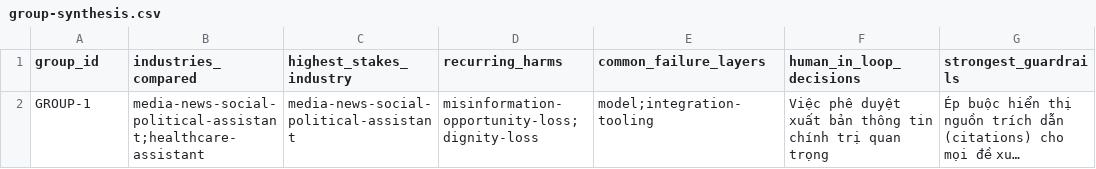
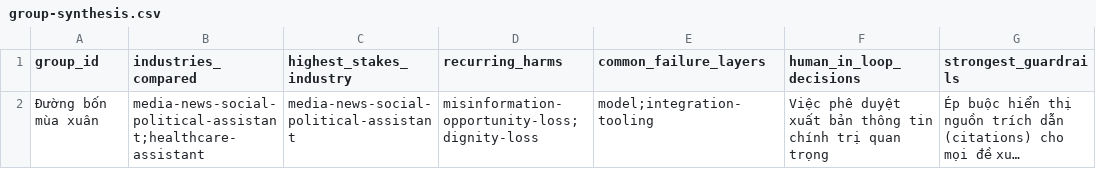
Before and after one commit to tuanhugnVI/Day22-Responsible-AI-Production-Lab, a CSV file: submissions/2A202601720/group-synthesis.csv, drawn as a sheet; only a part is shown; long unchanged cells end in …; the diff names each change by its address in the sheet, - before the commit and + after, or states it on an @@ line.

```diff
--- a/submissions/2A202601720/group-synthesis.csv
+++ b/submissions/2A202601720/group-synthesis.csv
-A2 (group_id): GROUP-1
+A2 (group_id): Đường bốn mùa xuân
```
Also changed, not shown: 1 other file.
